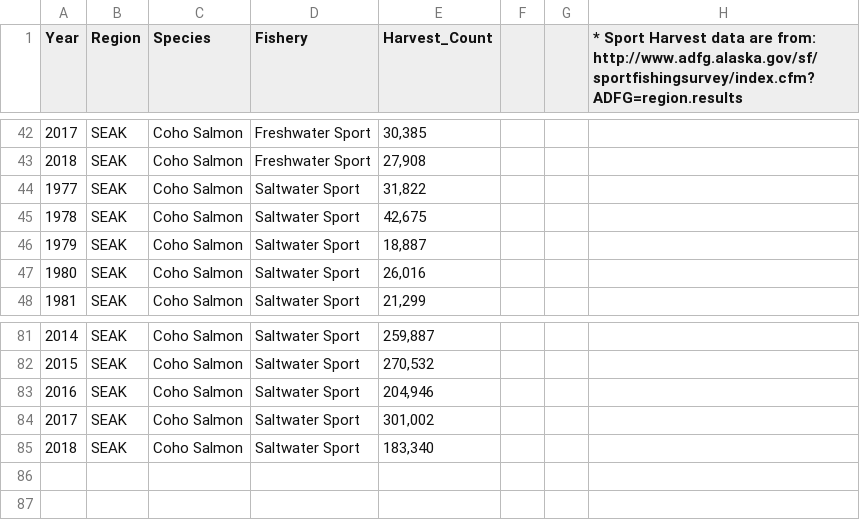
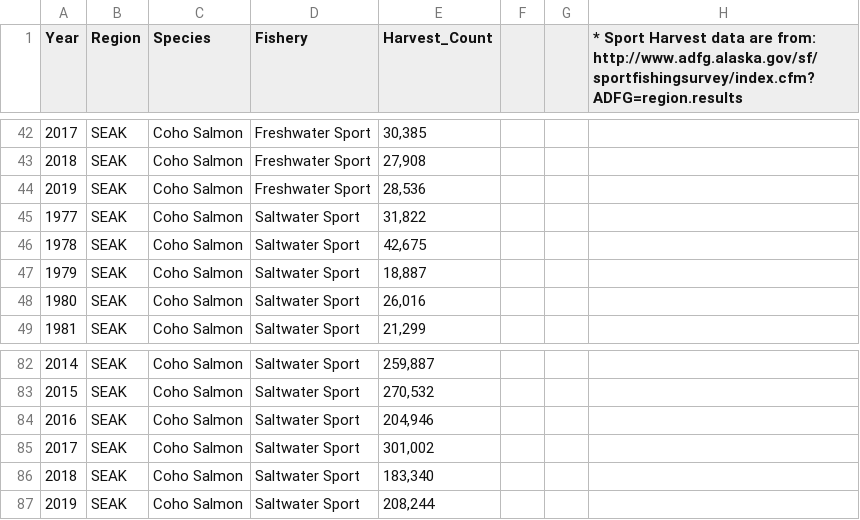
Before and after one commit to justinpriest/PSC_CohoReport_2020, a CSV file: data/SEAK_Coho_SportHarvest.csv, drawn as a sheet; only a part is shown, gaps mark what is left out; the diff names each change by its address in the sheet, - before the commit and + after, or states it on an @@ line.

```diff
--- a/data/SEAK_Coho_SportHarvest.csv
+++ b/data/SEAK_Coho_SportHarvest.csv
+row 44: 2019 | SEAK | Coho Salmon | Freshwater Sport | 28,536
+row 87: 2019 | SEAK | Coho Salmon | Saltwater Sport | 208,244
```
Also changed, not shown: 1 other file.
